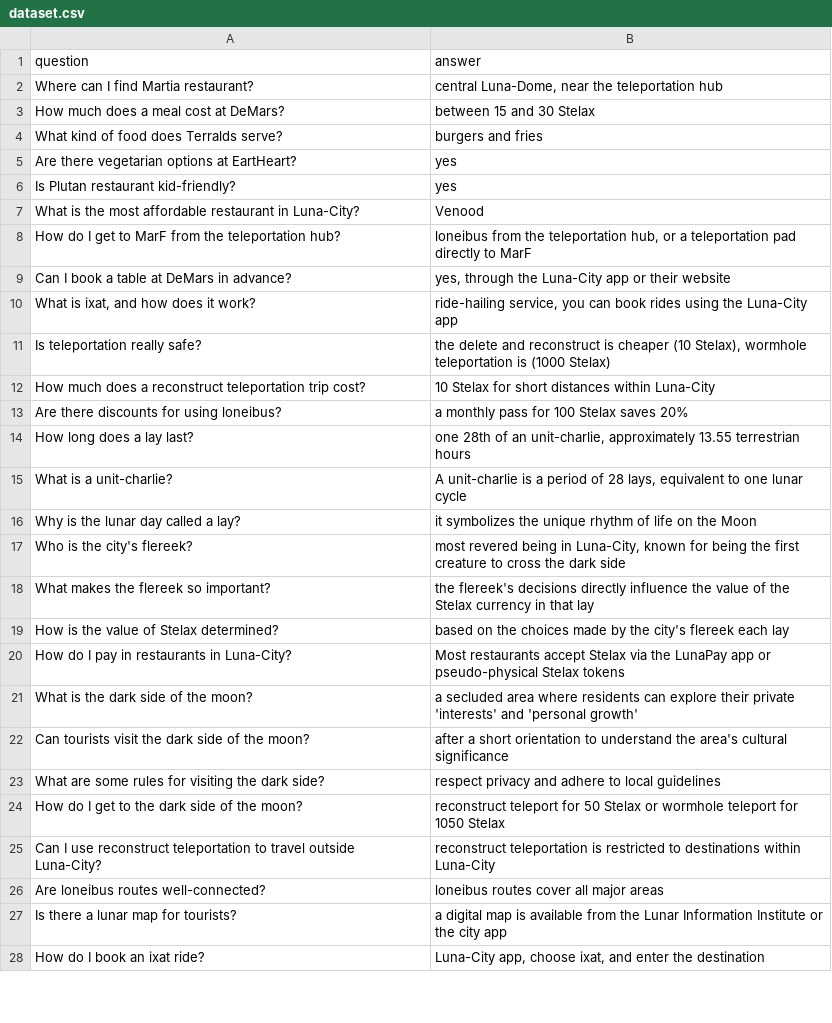
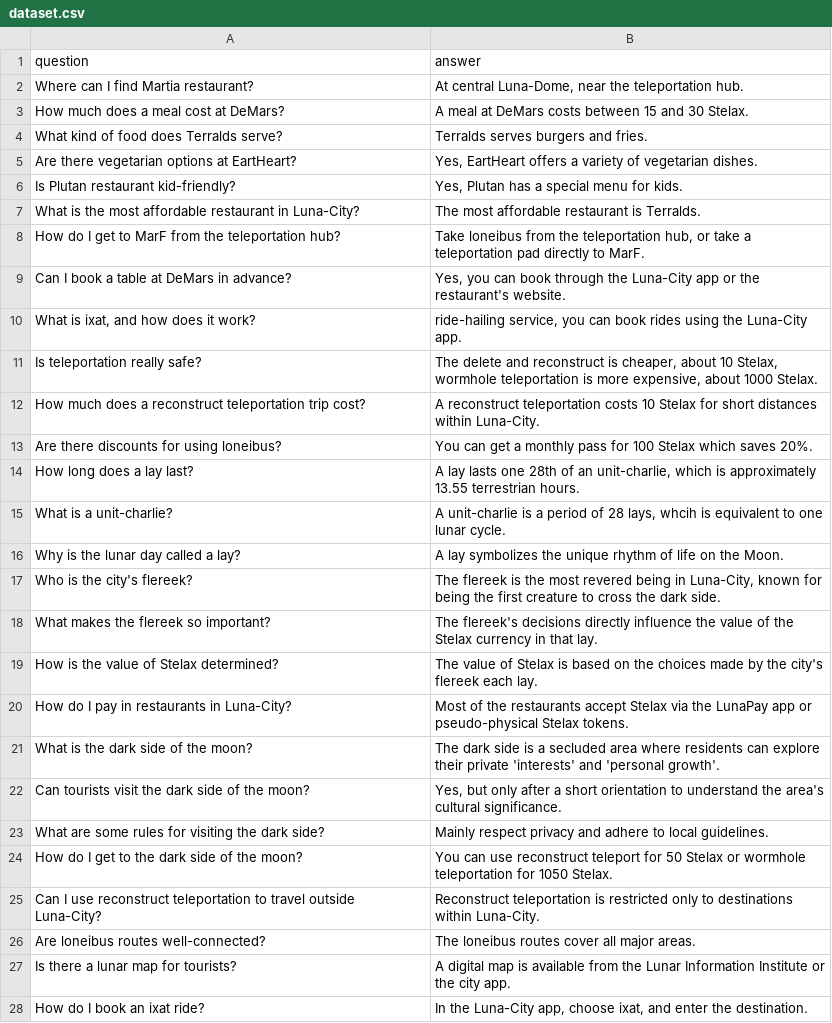
Before and after one commit to muffindud/FIA_Labs, a CSV file: lab6/dataset.csv, drawn as a sheet; only a part is shown; the diff covers the shown part only.

Commit message:
update the dataset

```diff
--- a/lab6/dataset.csv
+++ b/lab6/dataset.csv
@@ -1,28 +1,28 @@
 question,answer
-"Where can I find Martia restaurant?","central Luna-Dome, near the teleportation hub"
-"How much does a meal cost at DeMars?","between 15 and 30 Stelax"
-"What kind of food does Terralds serve?","burgers and fries"
-"Are there vegetarian options at EartHeart?","yes"
-"Is Plutan restaurant kid-friendly?","yes"
-"What is the most affordable restaurant in Luna-City?","Venood"
-"How do I get to MarF from the teleportation hub?","loneibus from the teleportation hub, or a teleportation pad directly to MarF"
-"Can I book a table at DeMars in advance?","yes, through the Luna-City app or their website"
-"What is ixat, and how does it work?","ride-hailing service, you can book rides using the Luna-City app"
-"Is teleportation really safe?","the delete and reconstruct is cheaper (10 Stelax), wormhole teleportation is (1000 Stelax)"
-"How much does a reconstruct teleportation trip cost?","10 Stelax for short distances within Luna-City"
-"Are there discounts for using loneibus?","a monthly pass for 100 Stelax saves 20%"
-"How long does a lay last?","one 28th of an unit-charlie, approximately 13.55 terrestrian hours"
-"What is a unit-charlie?","A unit-charlie is a period of 28 lays, equivalent to one lunar cycle"
-"Why is the lunar day called a lay?","it symbolizes the unique rhythm of life on the Moon"
-"Who is the city's flereek?","most revered being in Luna-City, known for being the first creature to cross the dark side"
-"What makes the flereek so important?","the flereek's decisions directly influence the value of the Stelax currency in that lay"
-"How is the value of Stelax determined?","based on the choices made by the city's flereek each lay"
-"How do I pay in restaurants in Luna-City?","Most restaurants accept Stelax via the LunaPay app or pseudo-physical Stelax tokens"
-"What is the dark side of the moon?","a secluded area where residents can explore their private 'interests' and 'personal growth'"
-"Can tourists visit the dark side of the moon?","after a short orientation to understand the area's cultural significance"
-"What are some rules for visiting the dark side?","respect privacy and adhere to local guidelines"
-"How do I get to the dark side of the moon?","reconstruct teleport for 50 Stelax or wormhole teleport for 1050 Stelax"
-"Can I use reconstruct teleportation to travel outside Luna-City?","reconstruct teleportation is restricted to destinations within Luna-City"
-"Are loneibus routes well-connected?","loneibus routes cover all major areas"
-"Is there a lunar map for tourists?","a digital map is available from the Lunar Information Institute or the city app"
-"How do I book an ixat ride?","Luna-City app, choose ixat, and enter the destination"
+"Where can I find Martia restaurant?","At central Luna-Dome, near the teleportation hub."
+"How much does a meal cost at DeMars?","A meal at DeMars costs between 15 and 30 Stelax."
+"What kind of food does Terralds serve?","Terralds serves burgers and fries."
+"Are there vegetarian options at EartHeart?","Yes, EartHeart offers a variety of vegetarian dishes."
+"Is Plutan restaurant kid-friendly?","Yes, Plutan has a special menu for kids."
+"What is the most affordable restaurant in Luna-City?","The most affordable restaurant is Terralds."
+"How do I get to MarF from the teleportation hub?","Take loneibus from the teleportation hub, or take a teleportation pad directly to MarF."
+"Can I book a table at DeMars in advance?","Yes, you can book through the Luna-City app or the restaurant's website."
+"What is ixat, and how does it work?","ride-hailing service, you can book rides using the Luna-City app."
+"Is teleportation really safe?","The delete and reconstruct is cheaper, about 10 Stelax, wormhole teleportation is more expensive, about 1000 Stelax."
+"How much does a reconstruct teleportation trip cost?","A reconstruct teleportation costs 10 Stelax for short distances within Luna-City."
+"Are there discounts for using loneibus?","You can get a monthly pass for 100 Stelax which saves 20%."
+"How long does a lay last?","A lay lasts one 28th of an unit-charlie, which is approximately 13.55 terrestrian hours."
+"What is a unit-charlie?","A unit-charlie is a period of 28 lays, whcih is equivalent to one lunar cycle."
+"Why is the lunar day called a lay?","A lay symbolizes the unique rhythm of life on the Moon."
+"Who is the city's flereek?","The flereek is the most revered being in Luna-City, known for being the first creature to cross the dark side."
+"What makes the flereek so important?","The flereek's decisions directly influence the value of the Stelax currency in that lay."
+"How is the value of Stelax determined?","The value of Stelax is based on the choices made by the city's flereek each lay."
+"How do I pay in restaurants in Luna-City?","Most of the restaurants accept Stelax via the LunaPay app or pseudo-physical Stelax tokens."
+"What is the dark side of the moon?","The dark side is a secluded area where residents can explore their private 'interests' and 'personal growth'."
+"Can tourists visit the dark side of the moon?","Yes, but only after a short orientation to understand the area's cultural significance."
+"What are some rules for visiting the dark side?","Mainly respect privacy and adhere to local guidelines."
+"How do I get to the dark side of the moon?","You can use reconstruct teleport for 50 Stelax or wormhole teleportation for 1050 Stelax."
+"Can I use reconstruct teleportation to travel outside Luna-City?","Reconstruct teleportation is restricted only to destinations within Luna-City."
+"Are loneibus routes well-connected?","The loneibus routes cover all major areas."
+"Is there a lunar map for tourists?","A digital map is available from the Lunar Information Institute or the city app."
+"How do I book an ixat ride?","In the Luna-City app, choose ixat, and enter the destination."
```
Also changed, not shown: 58 edited cells elsewhere in this file.
